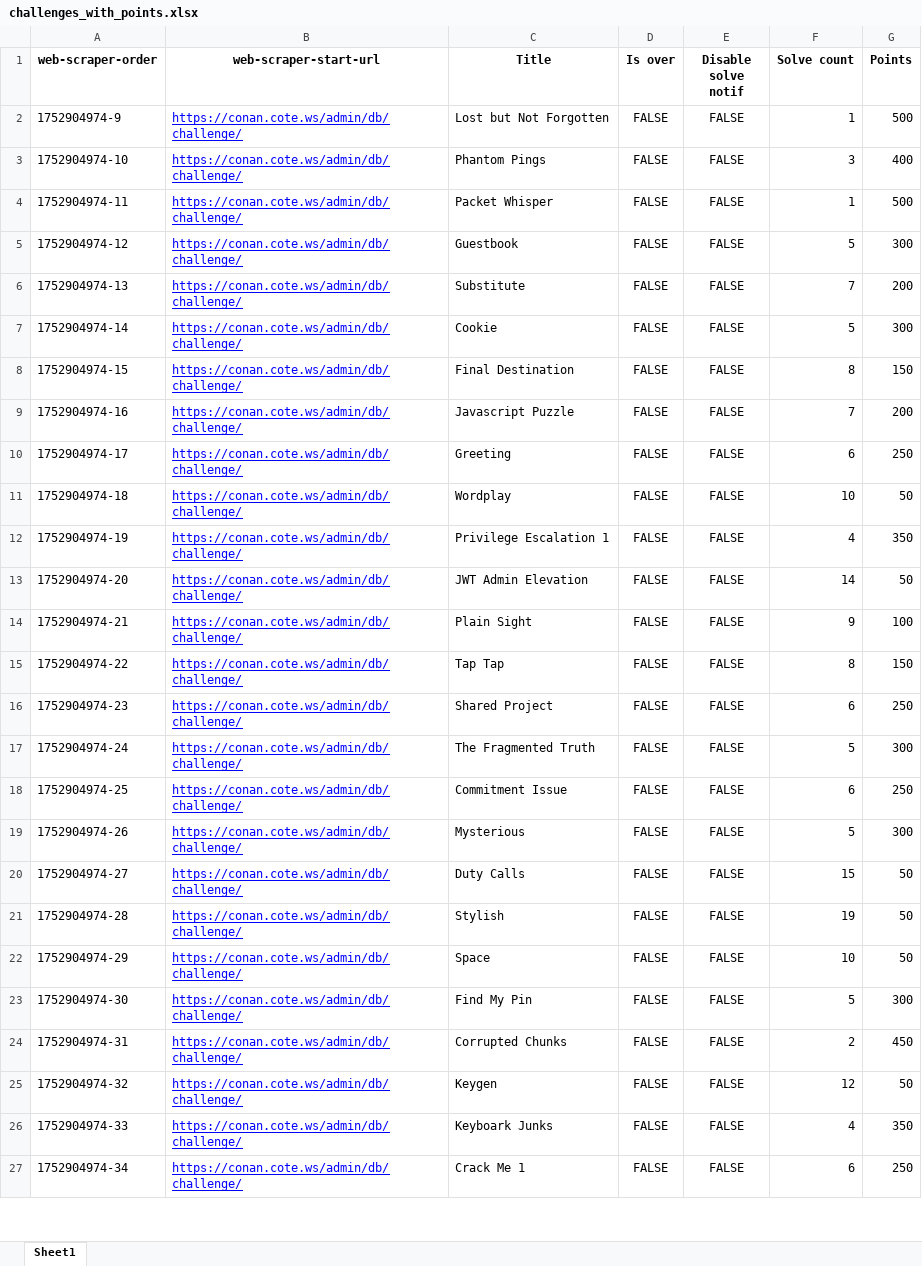
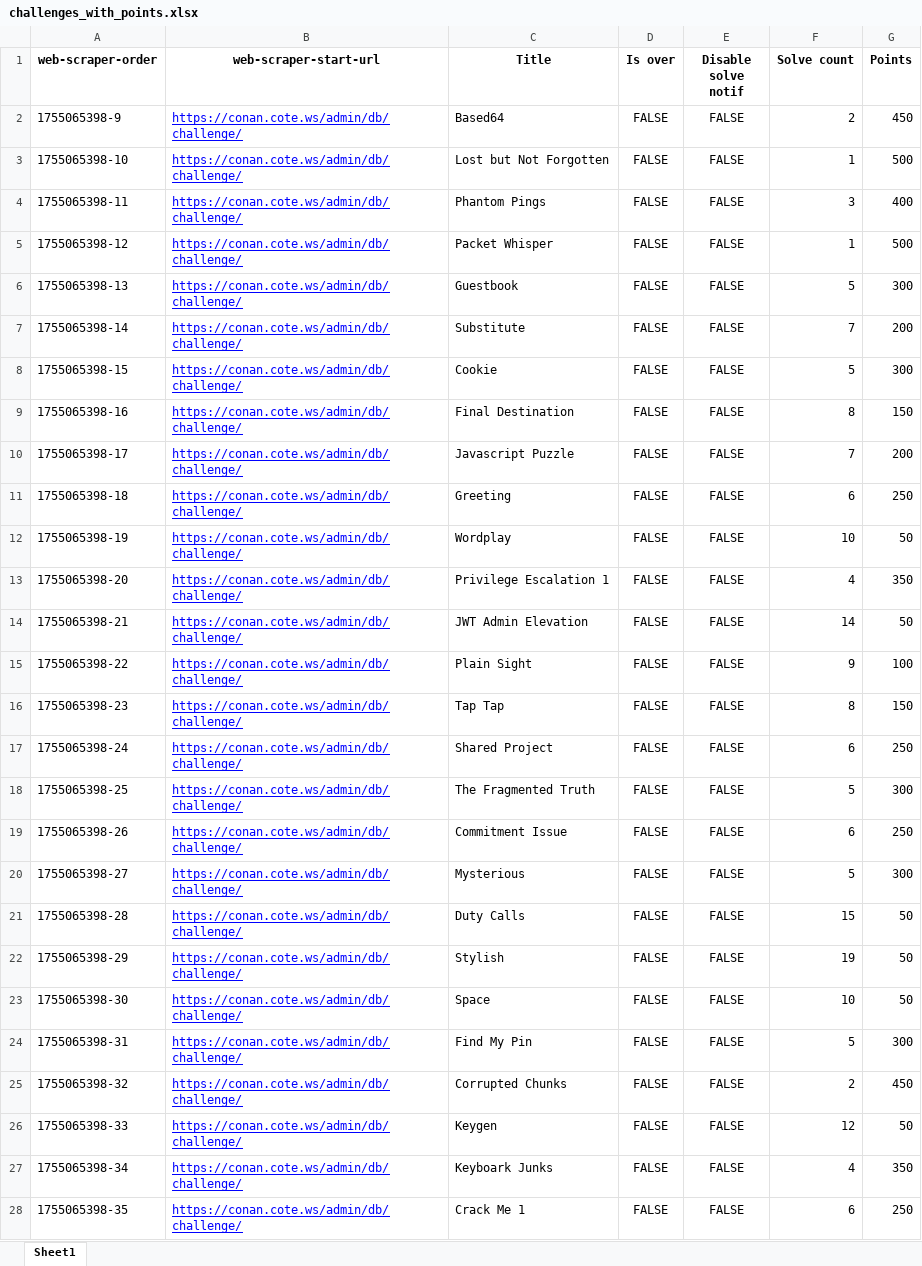
Before and after one commit to ashwin7077/ctf, an Excel workbook: challenges_with_points.xlsx, sheet Sheet1, drawn as a sheet; only a part is shown; values as stored, in another font and other column widths than the file's, no borders; addresses are those after the commit; the diff covers the shown part only; the diff names each change by its address in the sheet, - before the commit and + after, or states it on an @@ line.

```diff
--- a/challenges_with_points.xlsx (sheet Sheet1)
+++ b/challenges_with_points.xlsx (sheet Sheet1)
+row 2: 1755065398-9 | https://conan.cote.ws/admin/db/challenge/ | Based64 | FALSE | FALSE | 2 | 450
-A3 (web-scraper-order): 1752904974-9
+A3 (web-scraper-order): 1755065398-10
-A4 (web-scraper-order): 1752904974-10
+A4 (web-scraper-order): 1755065398-11
-A5 (web-scraper-order): 1752904974-11
+A5 (web-scraper-order): 1755065398-12
-A6 (web-scraper-order): 1752904974-12
+A6 (web-scraper-order): 1755065398-13
-A7 (web-scraper-order): 1752904974-13
+A7 (web-scraper-order): 1755065398-14
-A8 (web-scraper-order): 1752904974-14
+A8 (web-scraper-order): 1755065398-15
-A9 (web-scraper-order): 1752904974-15
+A9 (web-scraper-order): 1755065398-16
-A10 (web-scraper-order): 1752904974-16
+A10 (web-scraper-order): 1755065398-17
-A11 (web-scraper-order): 1752904974-17
+A11 (web-scraper-order): 1755065398-18
-A12 (web-scraper-order): 1752904974-18
+A12 (web-scraper-order): 1755065398-19
-A13 (web-scraper-order): 1752904974-19
+A13 (web-scraper-order): 1755065398-20
-A14 (web-scraper-order): 1752904974-20
+A14 (web-scraper-order): 1755065398-21
-A15 (web-scraper-order): 1752904974-21
+A15 (web-scraper-order): 1755065398-22
-A16 (web-scraper-order): 1752904974-22
+A16 (web-scraper-order): 1755065398-23
-A17 (web-scraper-order): 1752904974-23
+A17 (web-scraper-order): 1755065398-24
-A18 (web-scraper-order): 1752904974-24
+A18 (web-scraper-order): 1755065398-25
-A19 (web-scraper-order): 1752904974-25
+A19 (web-scraper-order): 1755065398-26
-A20 (web-scraper-order): 1752904974-26
+A20 (web-scraper-order): 1755065398-27
-A21 (web-scraper-order): 1752904974-27
+A21 (web-scraper-order): 1755065398-28
-A22 (web-scraper-order): 1752904974-28
+A22 (web-scraper-order): 1755065398-29
-A23 (web-scraper-order): 1752904974-29
+A23 (web-scraper-order): 1755065398-30
-A24 (web-scraper-order): 1752904974-30
+A24 (web-scraper-order): 1755065398-31
-A25 (web-scraper-order): 1752904974-31
+A25 (web-scraper-order): 1755065398-32
-A26 (web-scraper-order): 1752904974-32
+A26 (web-scraper-order): 1755065398-33
-A27 (web-scraper-order): 1752904974-33
+A27 (web-scraper-order): 1755065398-34
-A28 (web-scraper-order): 1752904974-34
+A28 (web-scraper-order): 1755065398-35
```
Also changed, not shown: 23 edited cells elsewhere in this sheet, CTF_updated.xlsx, user_total_points.xlsx, 48 other files.
